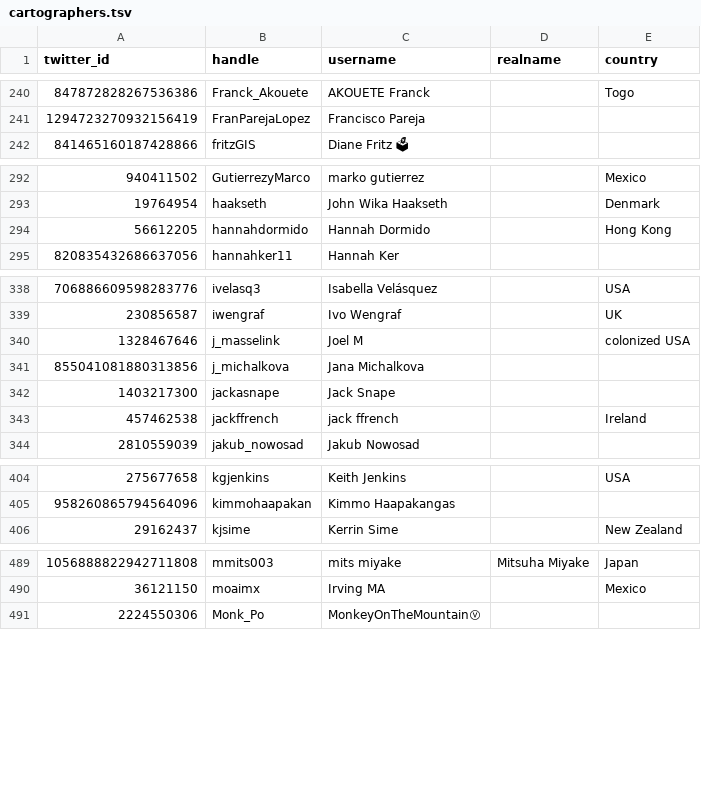
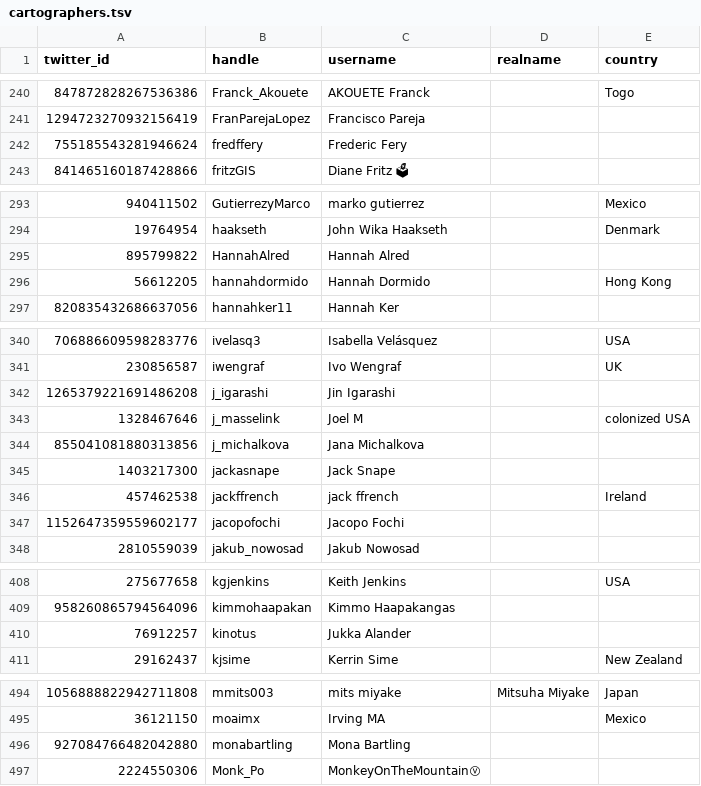
Before and after one commit to dakvid/30DayMapChallenge2020Metadata, a TSV file: maps/cartographers.tsv, drawn as a sheet; only a part is shown, gaps mark what is left out; the diff covers the shown part only.

Commit message:
Add Day 21 maps, more country classifications

```diff
--- a/maps/cartographers.tsv
+++ b/maps/cartographers.tsv
@@ -241,2 +241,3 @@ twitter_id	handle	username	realname	country
 1294723270932156419	FranParejaLopez	Francisco Pareja		
+755185543281946624	fredffery	Frederic Fery		
 841465160187428866	fritzGIS	Diane Fritz 🗳		
@@ -293,2 +294,3 @@ twitter_id	handle	username	realname	country
 19764954	haakseth	John Wika Haakseth		Denmark
+895799822	HannahAlred	Hannah Alred		
 56612205	hannahdormido	Hannah Dormido		Hong Kong
@@ -339,2 +341,3 @@ twitter_id	handle	username	realname	country
 230856587	iwengraf	Ivo Wengraf		UK
+1265379221691486208	j_igarashi	Jin Igarashi		
 1328467646	j_masselink	Joel M		colonized USA
@@ -343,2 +346,3 @@ twitter_id	handle	username	realname	country
 457462538	jackffrench	jack ffrench		Ireland
+1152647359559602177	jacopofochi	Jacopo Fochi		
 2810559039	jakub_nowosad	Jakub Nowosad		
@@ -405,2 +409,3 @@ twitter_id	handle	username	realname	country
 958260865794564096	kimmohaapakan	Kimmo Haapakangas		
+76912257	kinotus	Jukka Alander		
 29162437	kjsime	Kerrin Sime		New Zealand
@@ -490,2 +495,3 @@ twitter_id	handle	username	realname	country
 36121150	moaimx	Irving MA		Mexico
+927084766482042880	monabartling	Mona Bartling		
 2224550306	Monk_Po	MonkeyOnTheMountainⓋ		
```
Also changed, not shown: 2 added rows and 4 edited cells elsewhere in this file, 2 other files.
